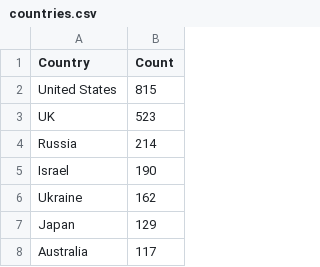
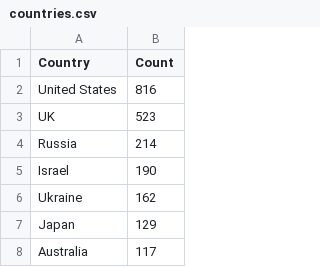
Before and after one commit to yusufaliozkan/clone-zotero-intelligence-bibliography, a CSV file: countries.csv, drawn as a sheet; only a part is shown.

```diff
--- a/countries.csv
+++ b/countries.csv
@@ -1,3 +1,3 @@
 Country,Count
-United States,815
+United States,816
 UK,523
```
Also changed, not shown: citations.csv, gpe.csv, 1 other file.
